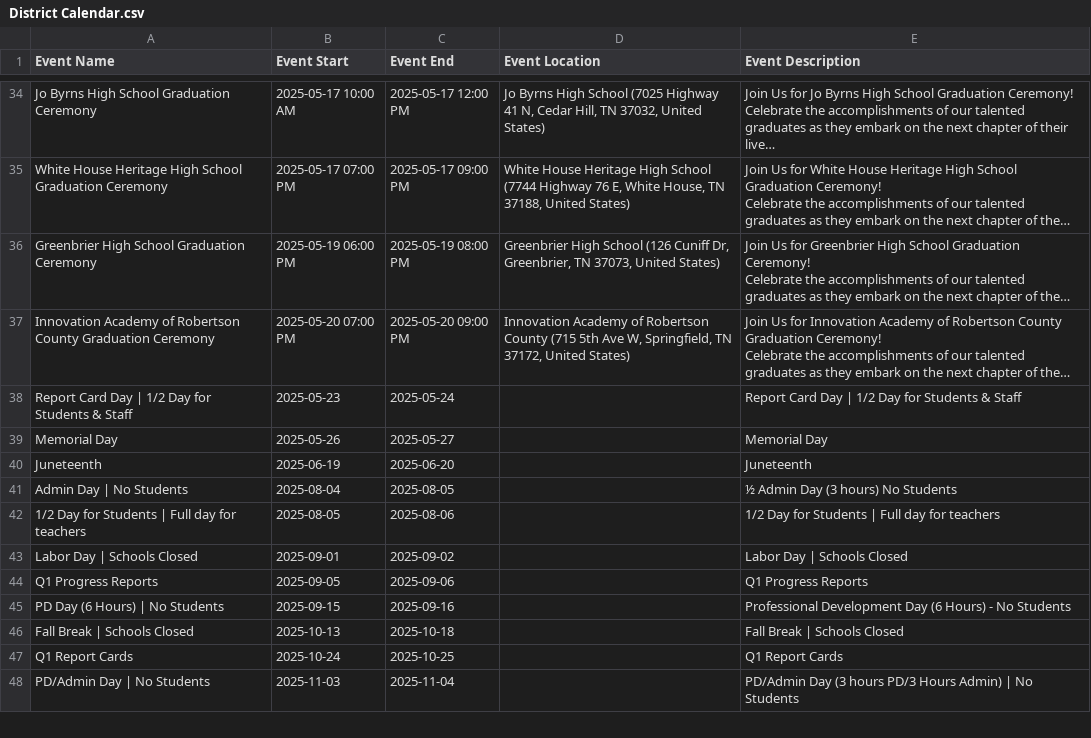
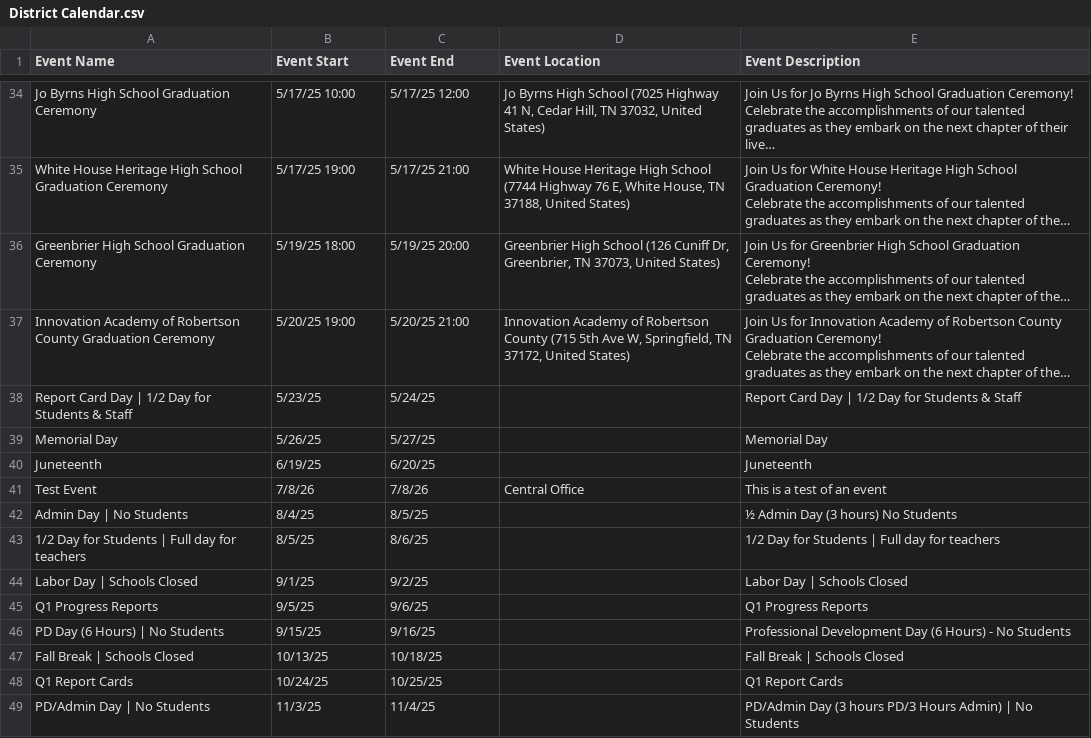
Before and after one commit to RCSTN-Webmaster/Nutrition-Menus, a CSV file: District Calendar.csv, drawn as a sheet; only a part is shown, gaps mark what is left out; long unchanged cells end in …; addresses are those after the commit; the diff covers the shown part only; the diff names each change by its address in the sheet, - before the commit and + after, or states it on an @@ line.

Commit message:
Update District Calendar.csv
Update to test calendar function

```diff
--- a/District Calendar.csv
+++ b/District Calendar.csv
-B34 (Event Start): 2025-05-17 10:00 AM
+B34 (Event Start): 5/17/25 10:00
-C34 (Event End): 2025-05-17 12:00 PM
+C34 (Event End): 5/17/25 12:00
-B35 (Event Start): 2025-05-17 07:00 PM
+B35 (Event Start): 5/17/25 19:00
-C35 (Event End): 2025-05-17 09:00 PM
+C35 (Event End): 5/17/25 21:00
-B36 (Event Start): 2025-05-19 06:00 PM
+B36 (Event Start): 5/19/25 18:00
-C36 (Event End): 2025-05-19 08:00 PM
+C36 (Event End): 5/19/25 20:00
-B37 (Event Start): 2025-05-20 07:00 PM
+B37 (Event Start): 5/20/25 19:00
-C37 (Event End): 2025-05-20 09:00 PM
+C37 (Event End): 5/20/25 21:00
-B38 (Event Start): 2025-05-23
+B38 (Event Start): 5/23/25
-C38 (Event End): 2025-05-24
+C38 (Event End): 5/24/25
-B39 (Event Start): 2025-05-26
+B39 (Event Start): 5/26/25
-C39 (Event End): 2025-05-27
+C39 (Event End): 5/27/25
-B40 (Event Start): 2025-06-19
+B40 (Event Start): 6/19/25
-C40 (Event End): 2025-06-20
+C40 (Event End): 6/20/25
+row 41: Test Event | 7/8/26 | 7/8/26 | Central Office | This is a test of an event
-B42 (Event Start): 2025-08-04
+B42 (Event Start): 8/4/25
-C42 (Event End): 2025-08-05
+C42 (Event End): 8/5/25
-B43 (Event Start): 2025-08-05
+B43 (Event Start): 8/5/25
-C43 (Event End): 2025-08-06
+C43 (Event End): 8/6/25
-B44 (Event Start): 2025-09-01
+B44 (Event Start): 9/1/25
-C44 (Event End): 2025-09-02
+C44 (Event End): 9/2/25
-B45 (Event Start): 2025-09-05
+B45 (Event Start): 9/5/25
-C45 (Event End): 2025-09-06
+C45 (Event End): 9/6/25
-B46 (Event Start): 2025-09-15
+B46 (Event Start): 9/15/25
-C46 (Event End): 2025-09-16
+C46 (Event End): 9/16/25
-B47 (Event Start): 2025-10-13
+B47 (Event Start): 10/13/25
-C47 (Event End): 2025-10-18
+C47 (Event End): 10/18/25
-B48 (Event Start): 2025-10-24
+B48 (Event Start): 10/24/25
-C48 (Event End): 2025-10-25
+C48 (Event End): 10/25/25
-B49 (Event Start): 2025-11-03
+B49 (Event Start): 11/3/25
-C49 (Event End): 2025-11-04
+C49 (Event End): 11/4/25
```
Also changed, not shown: 102 edited cells elsewhere in this file.
